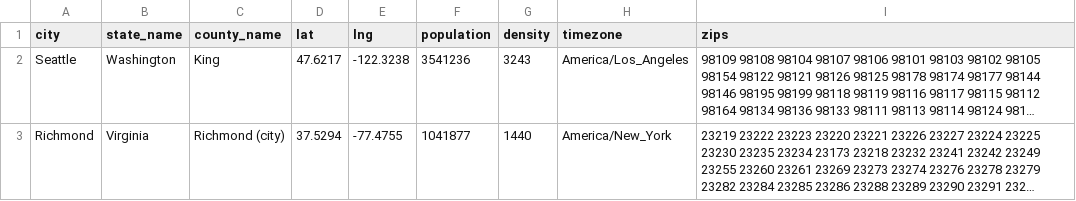
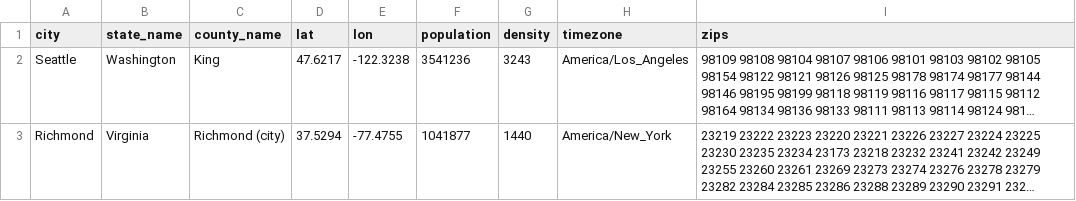
Before and after one commit to bloominstituteoftechnology/Sprint-Challenge--Intro-Python, a CSV file: src/cityreader/cities.csv, drawn as a sheet; only a part is shown; long unchanged cells end in …; the diff names each change by its address in the sheet, - before the commit and + after, or states it on an @@ line.

```diff
--- a/src/cityreader/cities.csv
+++ b/src/cityreader/cities.csv
-E1: lng
+E1: lon
```
Also changed, not shown: 3 other files.
